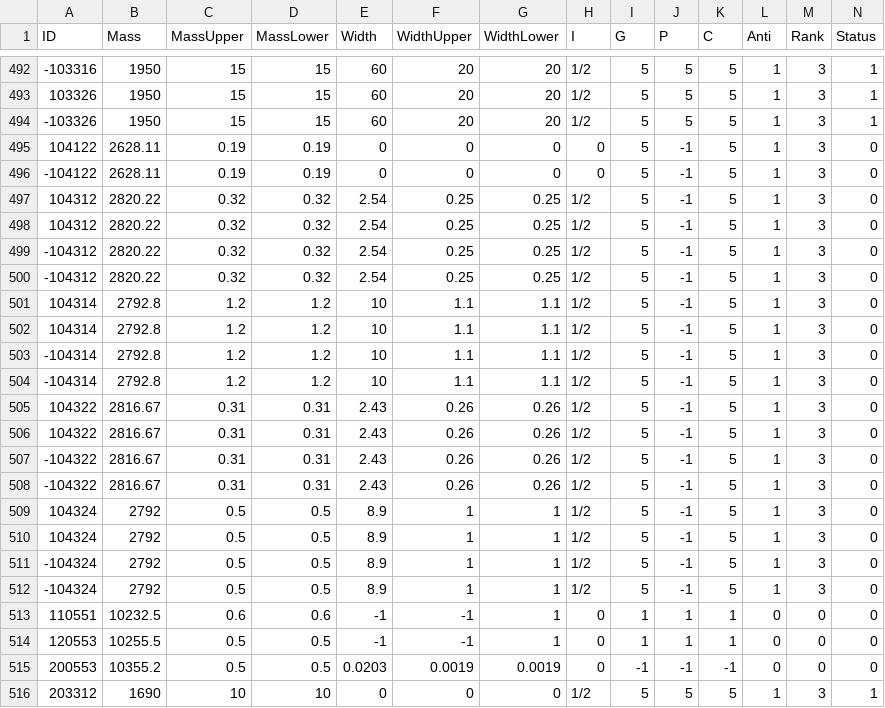
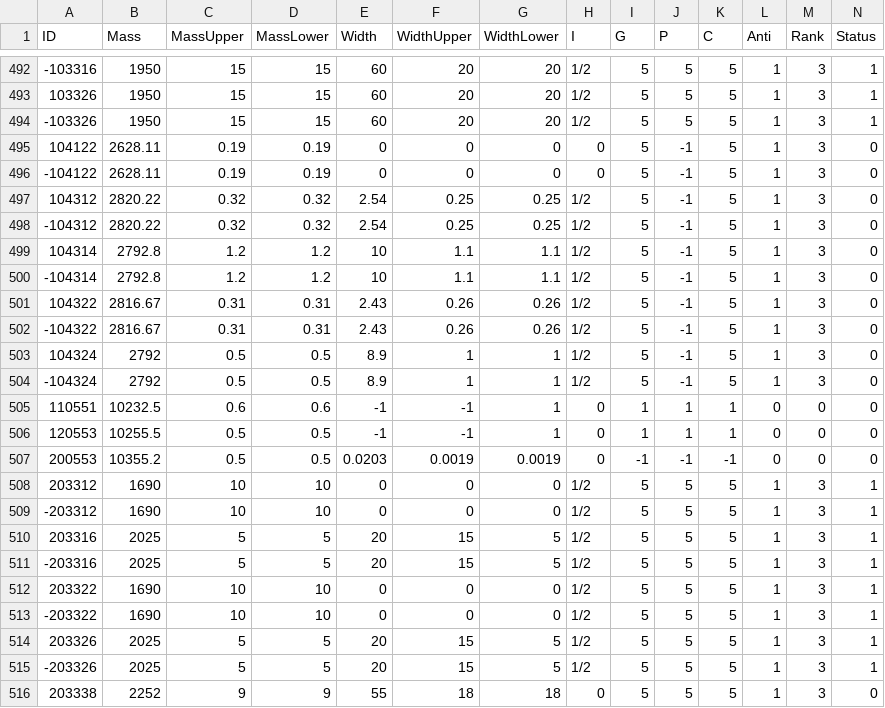
Before and after one commit to scikit-hep/particle, a CSV file: particle/data/particle2018.csv, drawn as a sheet; only a part is shown, gaps mark what is left out; the shorter side is filled out with more unchanged rows; rows hold the shown columns only; the diff names each change by its address in the sheet, - before the commit and + after, or states it on an @@ line.

Commit message:
Dropping duplicates in new table, adding test for duplicates and empty Latex

```diff
--- a/particle/data/particle2018.csv
+++ b/particle/data/particle2018.csv
-row 498: 104312 | 2820.22 | 0.32 | 0.32 | 2.54 | 0.25 | 0.25 | 1/2 | 5 | -1 | 5 | 1 | 3 | 0
-row 499: -104312 | 2820.22 | 0.32 | 0.32 | 2.54 | 0.25 | 0.25 | 1/2 | 5 | -1 | 5 | 1 | 3 | 0
-row 502: 104314 | 2792.8 | 1.2 | 1.2 | 10 | 1.1 | 1.1 | 1/2 | 5 | -1 | 5 | 1 | 3 | 0
-row 503: -104314 | 2792.8 | 1.2 | 1.2 | 10 | 1.1 | 1.1 | 1/2 | 5 | -1 | 5 | 1 | 3 | 0
-row 506: 104322 | 2816.67 | 0.31 | 0.31 | 2.43 | 0.26 | 0.26 | 1/2 | 5 | -1 | 5 | 1 | 3 | 0
-row 507: -104322 | 2816.67 | 0.31 | 0.31 | 2.43 | 0.26 | 0.26 | 1/2 | 5 | -1 | 5 | 1 | 3 | 0
-row 510: 104324 | 2792 | 0.5 | 0.5 | 8.9 | 1 | 1 | 1/2 | 5 | -1 | 5 | 1 | 3 | 0
-row 511: -104324 | 2792 | 0.5 | 0.5 | 8.9 | 1 | 1 | 1/2 | 5 | -1 | 5 | 1 | 3 | 0
```
Also changed, not shown: 2 other files.
